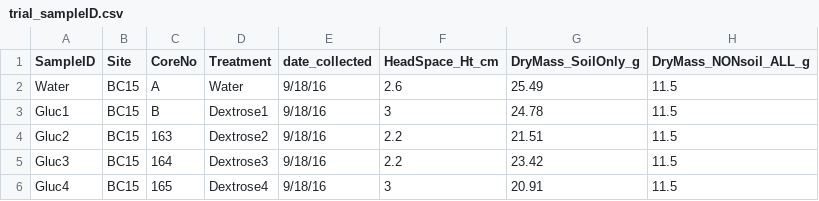
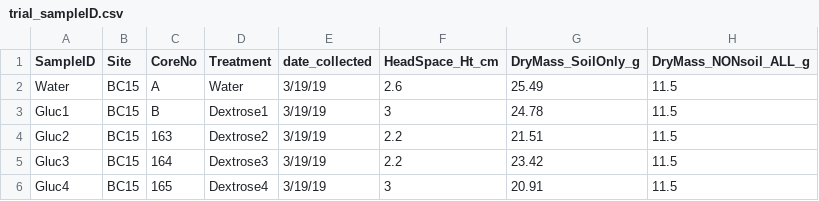
Before and after one commit to PNNL-TES/kpsr, a CSV file: data/trial_sampleID.csv, drawn as a sheet; only a part is shown; the diff names each change by its address in the sheet, - before the commit and + after, or states it on an @@ line.

```diff
--- a/data/trial_sampleID.csv
+++ b/data/trial_sampleID.csv
-E2:E6 (date_collected): 9/18/16
+E2:E6 (date_collected): 3/19/19
```
Also changed, not shown: 1 other file.
